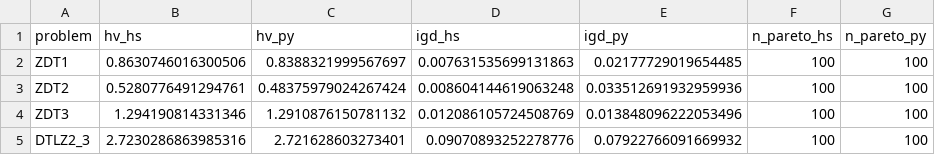
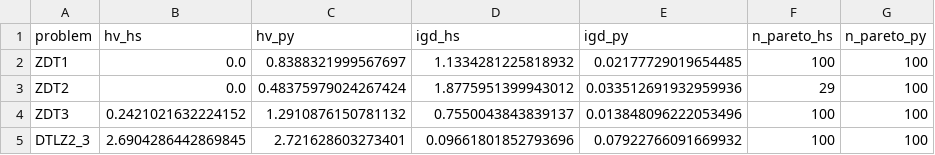
Before and after one commit to frenzieddoll/hanalyze, a CSV file: bench/results/mo_quality.csv, drawn as a sheet.

```diff
--- a/bench/results/mo_quality.csv
+++ b/bench/results/mo_quality.csv
@@ -1,5 +1,5 @@
 problem,hv_hs,hv_py,igd_hs,igd_py,n_pareto_hs,n_pareto_py
-ZDT1,0.8630746016300506,0.8388321999567697,0.007631535699131863,0.02177729019654485,100,100
-ZDT2,0.5280776491294761,0.48375979024267424,0.008604144619063248,0.033512691932959936,100,100
-ZDT3,1.294190814331346,1.2910876150781132,0.012086105724508769,0.013848096222053496,100,100
-DTLZ2_3,2.7230286863985316,2.721628603273401,0.09070893252278776,0.07922766091669932,100,100
+ZDT1,0.0,0.8388321999567697,1.1334281225818932,0.02177729019654485,100,100
+ZDT2,0.0,0.48375979024267424,1.8775951399943012,0.033512691932959936,29,100
+ZDT3,0.2421021632224152,1.2910876150781132,0.7550043843839137,0.013848096222053496,100,100
+DTLZ2_3,2.6904286442869845,2.721628603273401,0.09661801852793696,0.07922766091669932,100,100
```
Also changed, not shown: bench/results/haskell/mo.csv, bench/results/haskell/mo_pareto_DTLZ2_3.csv, 5 other files.
